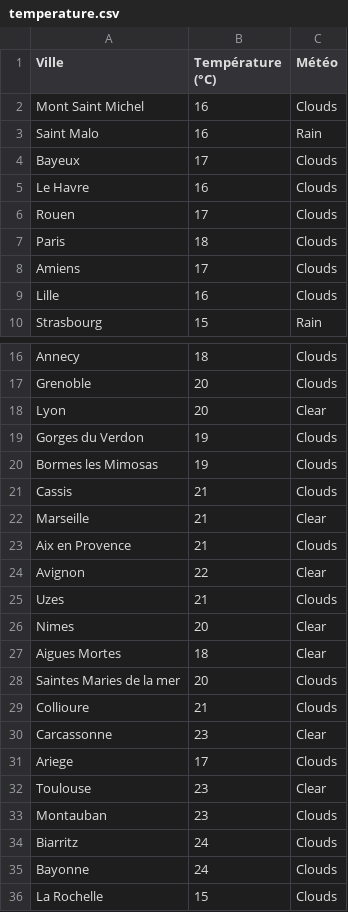
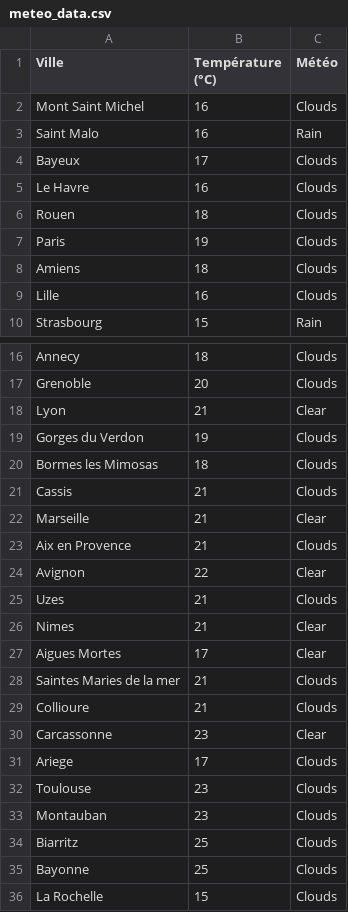
Before and after one commit to Qv-code-Qv/kayak_data, a CSV file: meteo_data.csv (was temperature.csv), drawn as a sheet; only a part is shown, gaps mark what is left out.

```diff
--- a/temperature.csv
+++ b/meteo_data.csv
@@ -5,5 +5,5 @@ Bayeux,17,Clouds
 Le Havre,16,Clouds
-Rouen,17,Clouds
-Paris,18,Clouds
-Amiens,17,Clouds
+Rouen,18,Clouds
+Paris,19,Clouds
+Amiens,18,Clouds
 Lille,16,Clouds
@@ -17,5 +17,5 @@ Annecy,18,Clouds
 Grenoble,20,Clouds
-Lyon,20,Clear
+Lyon,21,Clear
 Gorges du Verdon,19,Clouds
-Bormes les Mimosas,19,Clouds
+Bormes les Mimosas,18,Clouds
 Cassis,21,Clouds
@@ -25,5 +25,5 @@ Avignon,22,Clear
 Uzes,21,Clouds
-Nimes,20,Clear
-Aigues Mortes,18,Clear
-Saintes Maries de la mer,20,Clouds
+Nimes,21,Clear
+Aigues Mortes,17,Clear
+Saintes Maries de la mer,21,Clouds
 Collioure,21,Clouds
@@ -31,6 +31,6 @@ Carcassonne,23,Clear
 Ariege,17,Clouds
-Toulouse,23,Clear
+Toulouse,23,Clouds
 Montauban,23,Clouds
-Biarritz,24,Clouds
-Bayonne,24,Clouds
+Biarritz,25,Clouds
+Bayonne,25,Clouds
 La Rochelle,15,Clouds
```
Also changed, not shown: 1 other file.
